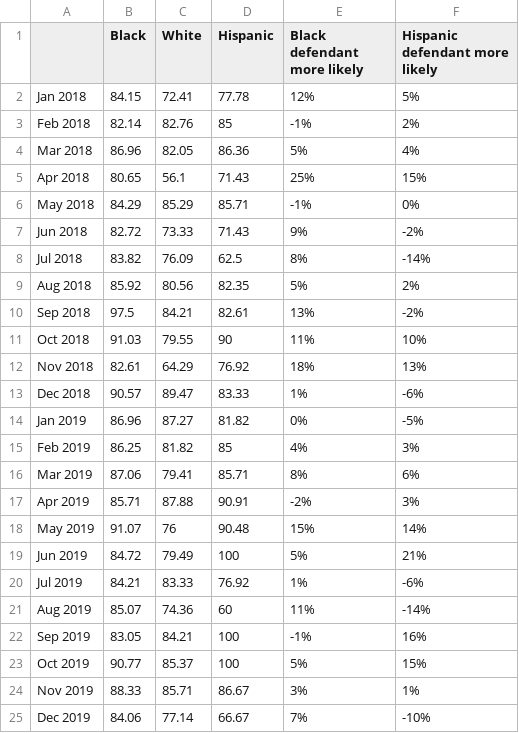
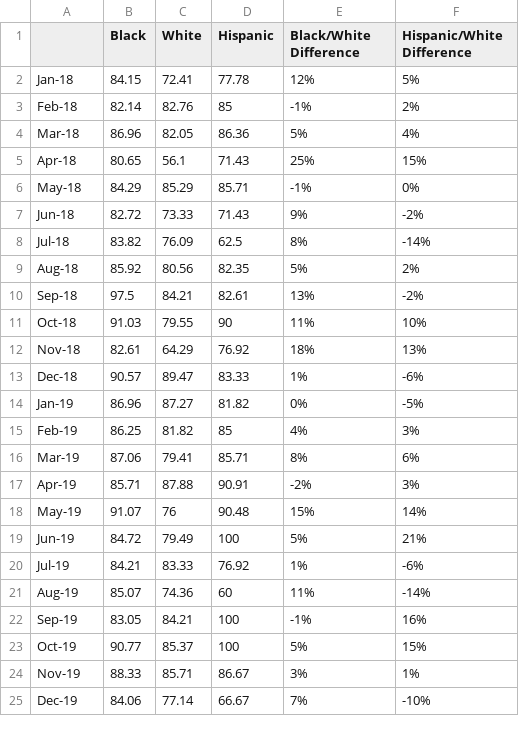
Before and after one commit to dstemenluc/CCJ.Maryland, a CSV file: Montgomery/8. PPIs/Montgomery PPI7.6 Guilty Plea Rates by Defendant Race Ethnicity.csv, drawn as a sheet.

Commit message:
Update Montgomery PPI7.6 Guilty Plea Rates by Defendant Race Ethnicity.csv

```diff
--- a/Montgomery/8. PPIs/Montgomery PPI7.6 Guilty Plea Rates by Defendant Race Ethnicity.csv
+++ b/Montgomery/8. PPIs/Montgomery PPI7.6 Guilty Plea Rates by Defendant Race Ethnicity.csv
@@ -1,25 +1,25 @@
-,Black,White,Hispanic,Black defendant more likely,Hispanic defendant more likely
-Jan 2018,84.15,72.41,77.78,12%,5%
-Feb 2018,82.14,82.76,85,-1%,2%
-Mar 2018,86.96,82.05,86.36,5%,4%
-Apr 2018,80.65,56.1,71.43,25%,15%
-May 2018,84.29,85.29,85.71,-1%,0%
-Jun 2018,82.72,73.33,71.43,9%,-2%
-Jul 2018,83.82,76.09,62.5,8%,-14%
-Aug 2018,85.92,80.56,82.35,5%,2%
-Sep 2018,97.5,84.21,82.61,13%,-2%
-Oct 2018,91.03,79.55,90,11%,10%
-Nov 2018,82.61,64.29,76.92,18%,13%
-Dec 2018,90.57,89.47,83.33,1%,-6%
-Jan 2019,86.96,87.27,81.82,0%,-5%
-Feb 2019,86.25,81.82,85,4%,3%
-Mar 2019,87.06,79.41,85.71,8%,6%
-Apr 2019,85.71,87.88,90.91,-2%,3%
-May 2019,91.07,76,90.48,15%,14%
-Jun 2019,84.72,79.49,100,5%,21%
-Jul 2019,84.21,83.33,76.92,1%,-6%
-Aug 2019,85.07,74.36,60,11%,-14%
-Sep 2019,83.05,84.21,100,-1%,16%
-Oct 2019,90.77,85.37,100,5%,15%
-Nov 2019,88.33,85.71,86.67,3%,1%
-Dec 2019,84.06,77.14,66.67,7%,-10%
+,Black,White,Hispanic,Black/White Difference,Hispanic/White Difference
+Jan-18,84.15,72.41,77.78,12%,5%
+Feb-18,82.14,82.76,85,-1%,2%
+Mar-18,86.96,82.05,86.36,5%,4%
+Apr-18,80.65,56.1,71.43,25%,15%
+May-18,84.29,85.29,85.71,-1%,0%
+Jun-18,82.72,73.33,71.43,9%,-2%
+Jul-18,83.82,76.09,62.5,8%,-14%
+Aug-18,85.92,80.56,82.35,5%,2%
+Sep-18,97.5,84.21,82.61,13%,-2%
+Oct-18,91.03,79.55,90,11%,10%
+Nov-18,82.61,64.29,76.92,18%,13%
+Dec-18,90.57,89.47,83.33,1%,-6%
+Jan-19,86.96,87.27,81.82,0%,-5%
+Feb-19,86.25,81.82,85,4%,3%
+Mar-19,87.06,79.41,85.71,8%,6%
+Apr-19,85.71,87.88,90.91,-2%,3%
+May-19,91.07,76,90.48,15%,14%
+Jun-19,84.72,79.49,100,5%,21%
+Jul-19,84.21,83.33,76.92,1%,-6%
+Aug-19,85.07,74.36,60,11%,-14%
+Sep-19,83.05,84.21,100,-1%,16%
+Oct-19,90.77,85.37,100,5%,15%
+Nov-19,88.33,85.71,86.67,3%,1%
+Dec-19,84.06,77.14,66.67,7%,-10%
```
